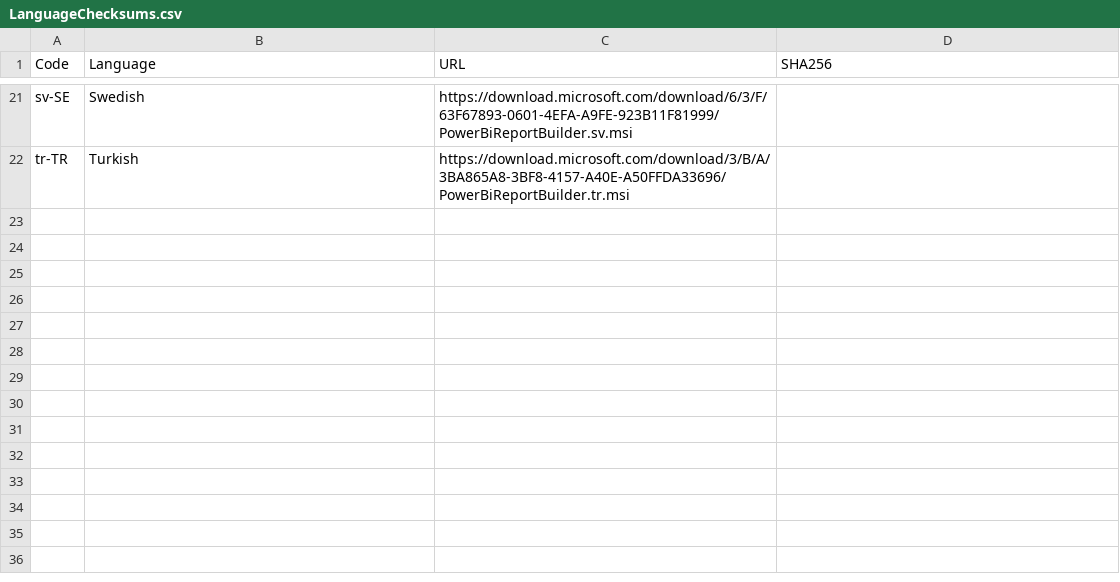
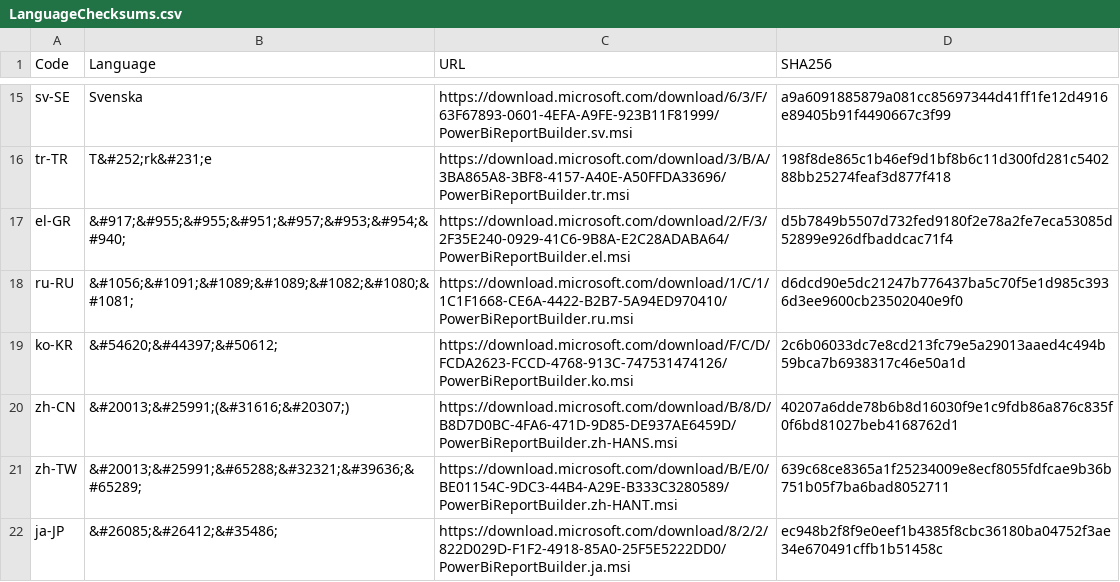
Before and after one commit to teknowledgist/Chocolatey-packages, a CSV file: automatic/powerbi-reportbuilder/tools/LanguageChecksums.csv, drawn as a sheet; only a part is shown, gaps mark what is left out; addresses are those after the commit; the diff covers the shown part only; the diff names each change by its address in the sheet, - before the commit and + after, or states it on an @@ line.

```diff
--- a/automatic/powerbi-reportbuilder/tools/LanguageChecksums.csv
+++ b/automatic/powerbi-reportbuilder/tools/LanguageChecksums.csv
-B15 (Language): Swedish
+B15 (Language): Svenska
-D15 (SHA256): (empty)
+D15 (SHA256): a9a6091885879a081cc85697344d41ff1fe12d4916e89405b91f4490667c3f99
-B16 (Language): Turkish
+B16 (Language): T&#252;rk&#231;e
-D16 (SHA256): (empty)
+D16 (SHA256): 198f8de865c1b46ef9d1bf8b6c11d300fd281c540288bb25274feaf3d877f418
+row 17: el-GR | &#917;&#955;&#955;&#951;&#957;&#953;&#954;&#940; | https://download.microsoft.com/download/2/F/3/2F35E240-0929-41C6-9B8A-E2C28ADABA64/PowerBiReportBuilder.el.msi | d5b7849b5507d732fed9180f2e78a2fe7eca53085d52899e926dfbaddcac71f4
+row 18: ru-RU | &#1056;&#1091;&#1089;&#1089;&#1082;&#1080;&#1081; | https://download.microsoft.com/download/1/C/1/1C1F1668-CE6A-4422-B2B7-5A94ED970410/PowerBiReportBuilder.ru.msi | d6dcd90e5dc21247b776437ba5c70f5e1d985c3936d3ee9600cb23502040e9f0
+row 19: ko-KR | &#54620;&#44397;&#50612; | https://download.microsoft.com/download/F/C/D/FCDA2623-FCCD-4768-913C-747531474126/PowerBiReportBuilder.ko.msi | 2c6b06033dc7e8cd213fc79e5a29013aaed4c494b59bca7b6938317c46e50a1d
+row 20: zh-CN | &#20013;&#25991;(&#31616;&#20307;) | https://download.microsoft.com/download/B/8/D/B8D7D0BC-4FA6-471D-9D85-DE937AE6459D/PowerBiReportBuilder.zh-HANS.msi | 40207a6dde78b6b8d16030f9e1c9fdb86a876c835f0f6bd81027beb4168762d1
+row 21: zh-TW | &#20013;&#25991;&#65288;&#32321;&#39636;&#65289; | https://download.microsoft.com/download/B/E/0/BE01154C-9DC3-44B4-A29E-B333C3280589/PowerBiReportBuilder.zh-HANT.msi | 639c68ce8365a1f25234009e8ecf8055fdfcae9b36b751b05f7ba6bad8052711
+row 22: ja-JP | &#26085;&#26412;&#35486; | https://download.microsoft.com/download/8/2/2/822D029D-F1F2-4918-85A0-25F5E5222DD0/PowerBiReportBuilder.ja.msi | ec948b2f8f9e0eef1b4385f8cbc36180ba04752f3ae34e670491cffb1b51458c
```
Also changed, not shown: 5 added rows, 11 removed rows and 16 edited cells elsewhere in this file, 34 other files.
